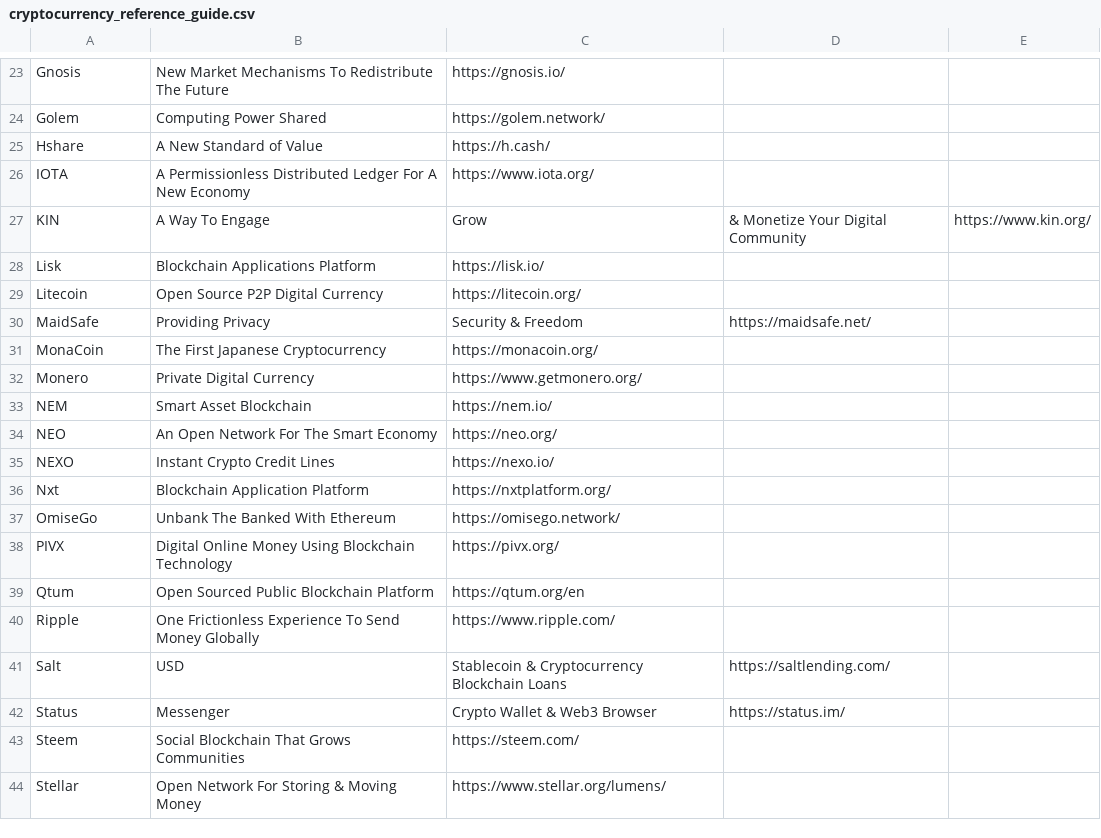
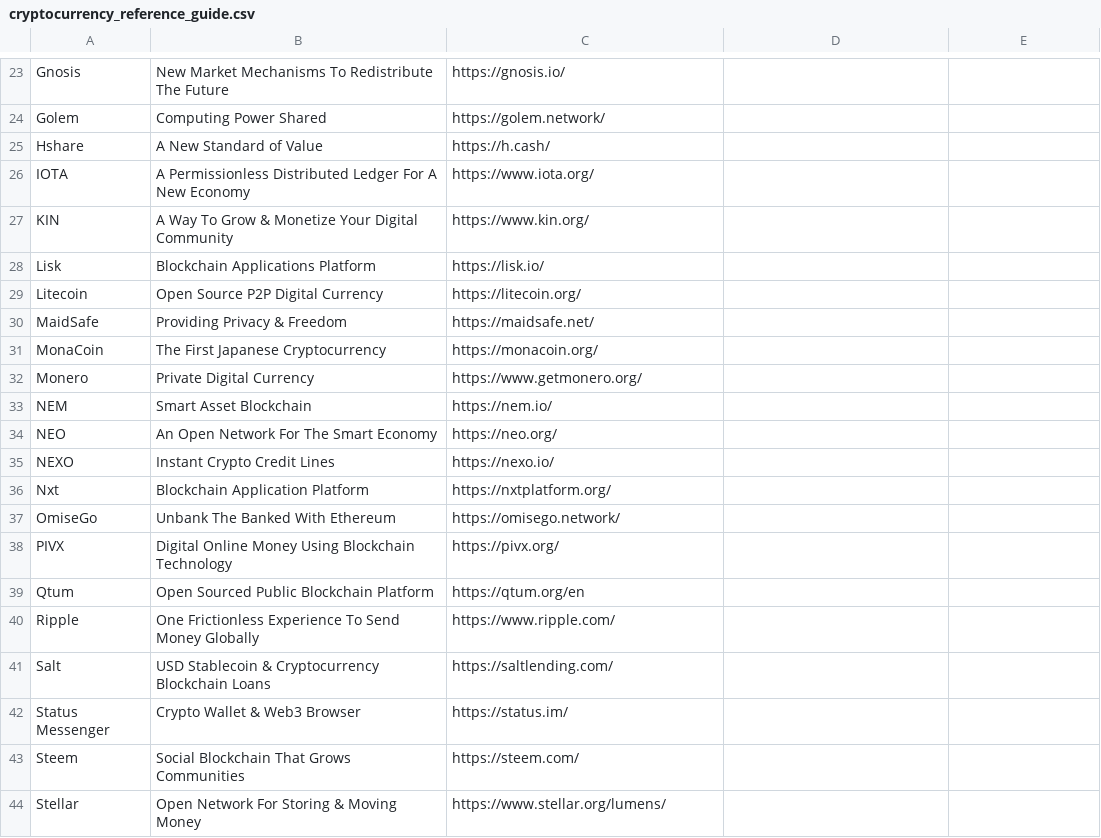
Before and after one commit to ravinderdeol/blockchain_cryptocurrency_playbook, a CSV file: resources/cryptocurrency_reference_guide.csv, drawn as a sheet; only a part is shown, gaps mark what is left out.

Commit message:
table added

```diff
--- a/resources/cryptocurrency_reference_guide.csv
+++ b/resources/cryptocurrency_reference_guide.csv
@@ -26,6 +26,6 @@ Hshare,A New Standard of Value,https://h.cash/
 IOTA,A Permissionless Distributed Ledger For A New Economy,https://www.iota.org/
-KIN,A Way To Engage, Grow, & Monetize Your Digital Community,https://www.kin.org/
+KIN,A Way To Grow & Monetize Your Digital Community,https://www.kin.org/
 Lisk,Blockchain Applications Platform,https://lisk.io/
 Litecoin,Open Source P2P Digital Currency,https://litecoin.org/
-MaidSafe,Providing Privacy, Security & Freedom,https://maidsafe.net/
+MaidSafe,Providing Privacy & Freedom,https://maidsafe.net/
 MonaCoin,The First Japanese Cryptocurrency,https://monacoin.org/
@@ -40,4 +40,4 @@ Qtum,Open Sourced Public Blockchain Platform,https://qtum.org/en
 Ripple,One Frictionless Experience To Send Money Globally,https://www.ripple.com/
-Salt,USD, Stablecoin & Cryptocurrency Blockchain Loans,https://saltlending.com/
-Status,Messenger, Crypto Wallet & Web3 Browser,https://status.im/
+Salt,USD Stablecoin & Cryptocurrency Blockchain Loans,https://saltlending.com/
+Status Messenger, Crypto Wallet & Web3 Browser,https://status.im/
 Steem,Social Blockchain That Grows Communities,https://steem.com/
```
